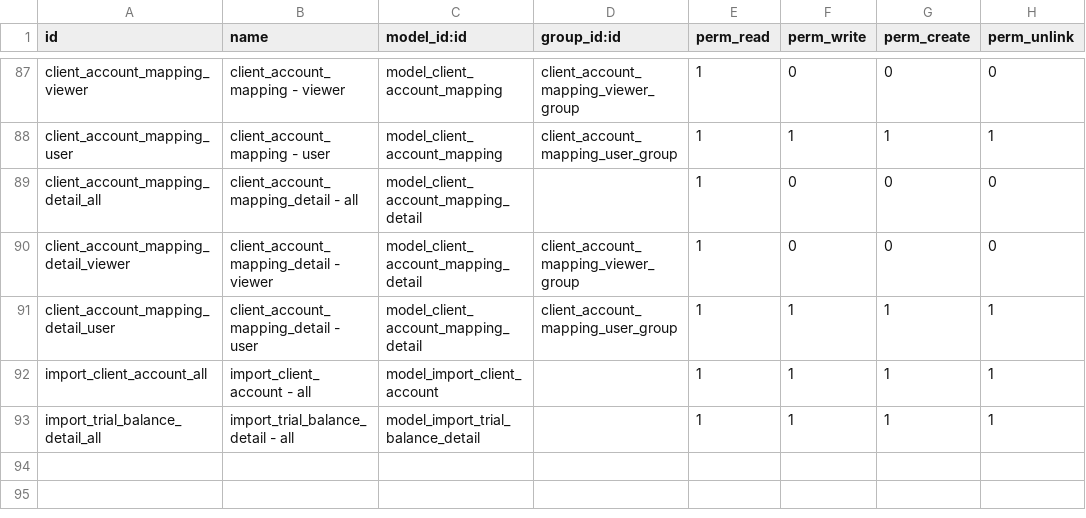
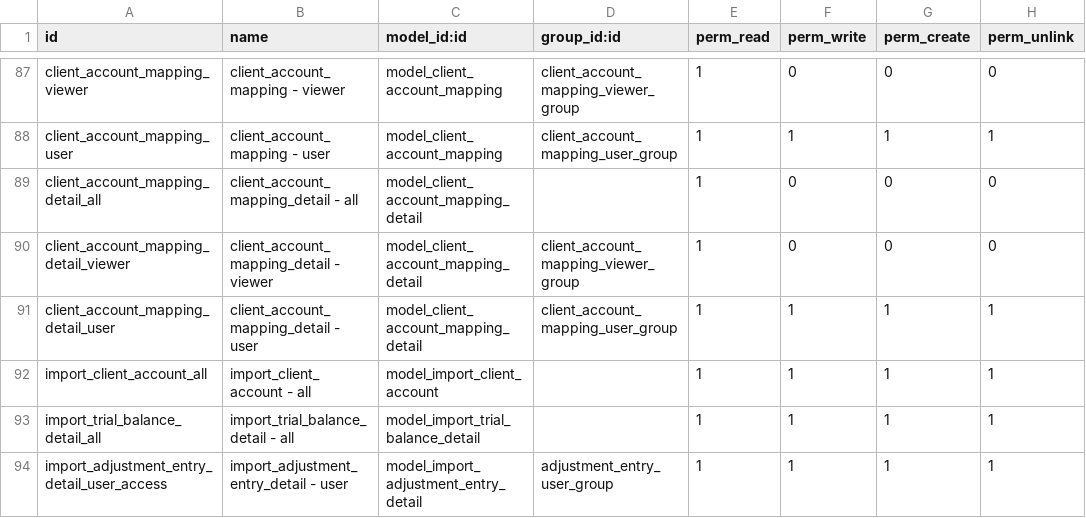
Before and after one commit to open-synergy/ssi-general-audit, a CSV file: ssi_general_audit/security/ir.model.access.csv, drawn as a sheet; only a part is shown, gaps mark what is left out.

Commit message:
[ADD] ssi_general_audit: tombol Import CSV pada KKA Adjusting Journal Entry
Wizard import_adjustment_entry_detail mengimpor baris debit/kredit dari
CSV ke client_adjustment_entry.detail, meniru pola import_trial_balance_detail.
Closes #339

```diff
--- a/ssi_general_audit/security/ir.model.access.csv
+++ b/ssi_general_audit/security/ir.model.access.csv
@@ -93 +93,2 @@ import_client_account_all,import_client_account - all,model_import_client_accoun
 import_trial_balance_detail_all,import_trial_balance_detail - all,model_import_trial_balance_detail,,1,1,1,1
+import_adjustment_entry_detail_user_access,import_adjustment_entry_detail - user,model_import_adjustment_entry_detail,adjustment_entry_user_group,1,1,1,1
```
Also changed, not shown: 7 other files.
